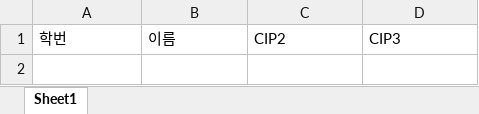
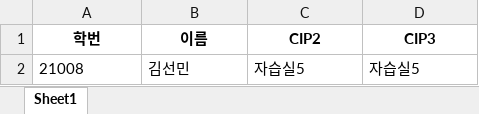
Before and after one commit to AERISstudio/cipchecker, an Excel workbook: 자습실5.xlsx, sheet Sheet1, drawn as a sheet; values as stored, in another font and other column widths than the file's, no borders; the diff names each change by its address in the sheet, - before the commit and + after, or states it on an @@ line.

```diff
--- a/자습실5.xlsx (sheet Sheet1)
+++ b/자습실5.xlsx (sheet Sheet1)
@@ A1:D1 bold: off → on, alignment: left → center @@
+row 2: 21008 | 김선민 | 자습실5 | 자습실5
```
Also changed, not shown: 10반.xlsx, 활동실3.xlsx, 7 other files.
